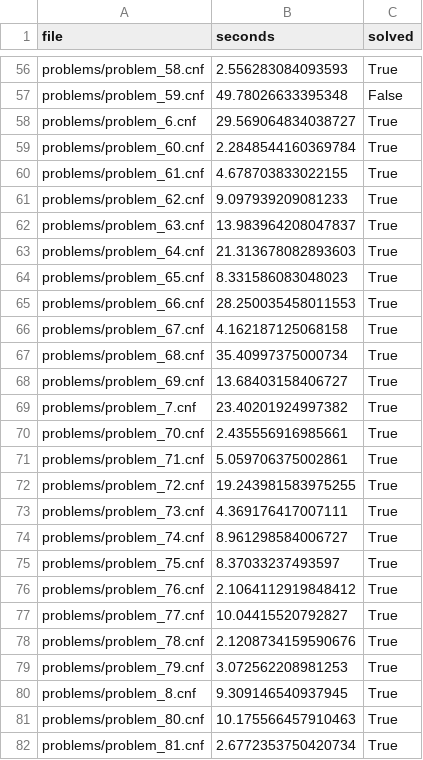
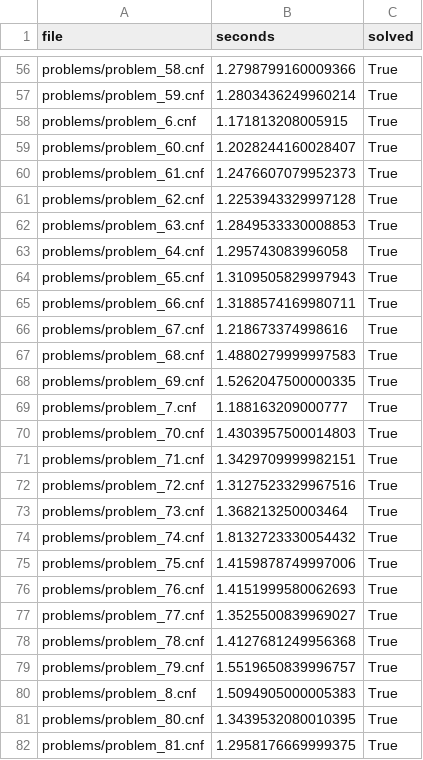
Before and after one commit to Names3tma/CSC-4880-project3, a CSV file: results.csv, drawn as a sheet; only a part is shown, gaps mark what is left out; the diff covers the shown part only; the diff names each change by its address in the sheet, - before the commit and + after, or states it on an @@ line.

```diff
--- a/results.csv
+++ b/results.csv
-B56 (seconds): 2.556283084093593
+B56 (seconds): 1.2798799160009366
-B57 (seconds): 49.78026633395348
+B57 (seconds): 1.2803436249960214
-C57 (solved): False
+C57 (solved): True
-B58 (seconds): 29.569064834038727
+B58 (seconds): 1.171813208005915
-B59 (seconds): 2.2848544160369784
+B59 (seconds): 1.2028244160028407
-B60 (seconds): 4.678703833022155
+B60 (seconds): 1.2476607079952373
-B61 (seconds): 9.097939209081233
+B61 (seconds): 1.2253943329997128
-B62 (seconds): 13.983964208047837
+B62 (seconds): 1.2849533330008853
-B63 (seconds): 21.313678082893603
+B63 (seconds): 1.295743083996058
-B64 (seconds): 8.331586083048023
+B64 (seconds): 1.3109505829997943
-B65 (seconds): 28.250035458011553
+B65 (seconds): 1.3188574169980711
-B66 (seconds): 4.162187125068158
+B66 (seconds): 1.218673374998616
-B67 (seconds): 35.40997375000734
+B67 (seconds): 1.4880279999997583
-B68 (seconds): 13.68403158406727
+B68 (seconds): 1.5262047500000335
-B69 (seconds): 23.40201924997382
+B69 (seconds): 1.188163209000777
-B70 (seconds): 2.435556916985661
+B70 (seconds): 1.4303957500014803
-B71 (seconds): 5.059706375002861
+B71 (seconds): 1.3429709999982151
-B72 (seconds): 19.243981583975255
+B72 (seconds): 1.3127523329967516
-B73 (seconds): 4.369176417007111
+B73 (seconds): 1.368213250003464
-B74 (seconds): 8.961298584006727
+B74 (seconds): 1.8132723330054432
-B75 (seconds): 8.37033237493597
+B75 (seconds): 1.4159878749997006
-B76 (seconds): 2.1064112919848412
+B76 (seconds): 1.4151999580062693
-B77 (seconds): 10.04415520792827
+B77 (seconds): 1.3525500839969027
-B78 (seconds): 2.1208734159590676
+B78 (seconds): 1.4127681249956368
-B79 (seconds): 3.072562208981253
+B79 (seconds): 1.5519650839996757
-B80 (seconds): 9.309146540937945
+B80 (seconds): 1.5094905000005383
-B81 (seconds): 10.175566457910463
+B81 (seconds): 1.3439532080010395
-B82 (seconds): 2.6772353750420734
+B82 (seconds): 1.2958176669999375
```
Also changed, not shown: 73 edited cells elsewhere in this file, 6 other files.
